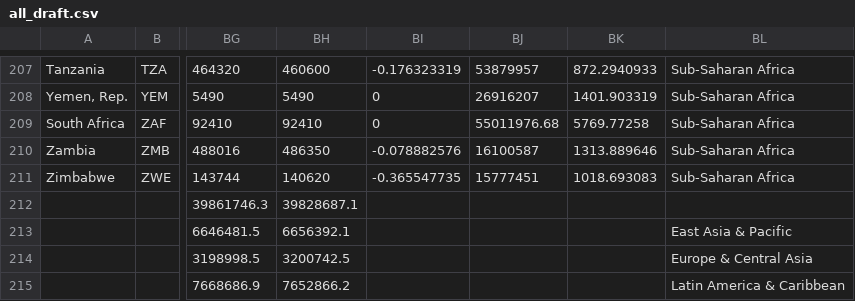
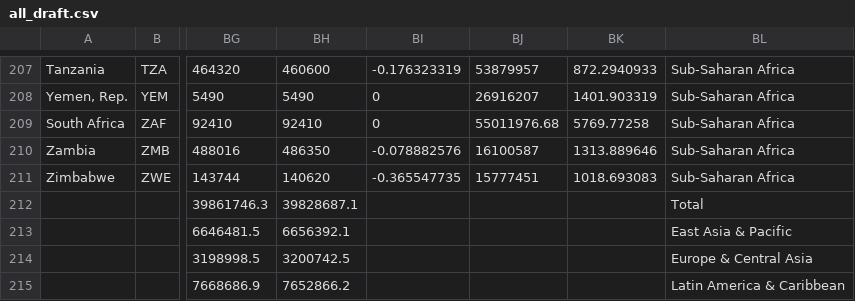
Before and after one commit to emptycrown/cs171final, a CSV file: Christine/data/all_draft.csv, drawn as a sheet; only a part is shown, gaps mark what is left out; the diff names each change by its address in the sheet, - before the commit and + after, or states it on an @@ line.

```diff
--- a/Christine/data/all_draft.csv
+++ b/Christine/data/all_draft.csv
-BL212: (empty)
+BL212: Total
```
Also changed, not shown: 4 other files.
